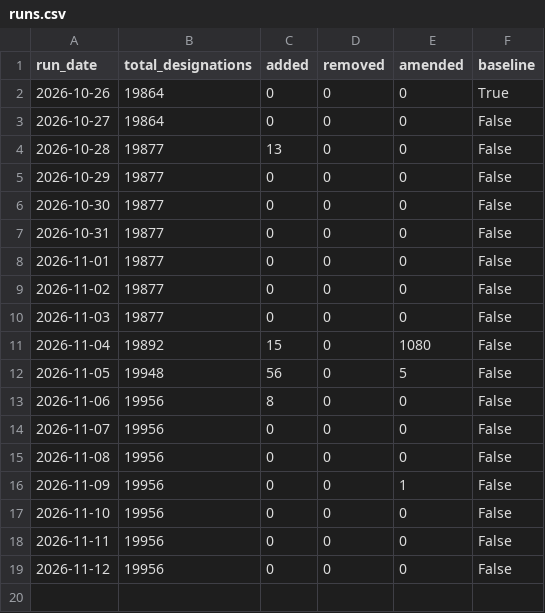
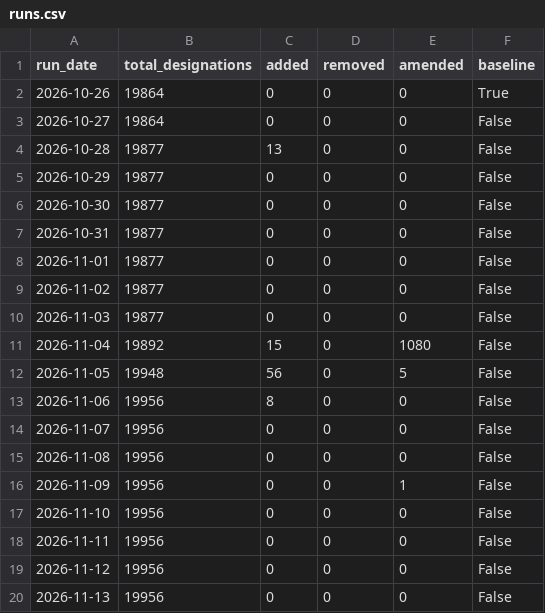
Before and after one commit to Srikanth-nallabilli/uk-sanctions-tracker, a CSV file: data/ofac/runs.csv, drawn as a sheet.

```diff
--- a/data/ofac/runs.csv
+++ b/data/ofac/runs.csv
@@ -19 +19,2 @@ run_date,total_designations,added,removed,amended,baseline
 2026-11-12,19956,0,0,0,False
+2026-11-13,19956,0,0,0,False
```
Also changed, not shown: data/eu/runs.csv, data/uk/runs.csv, 5 other files.
